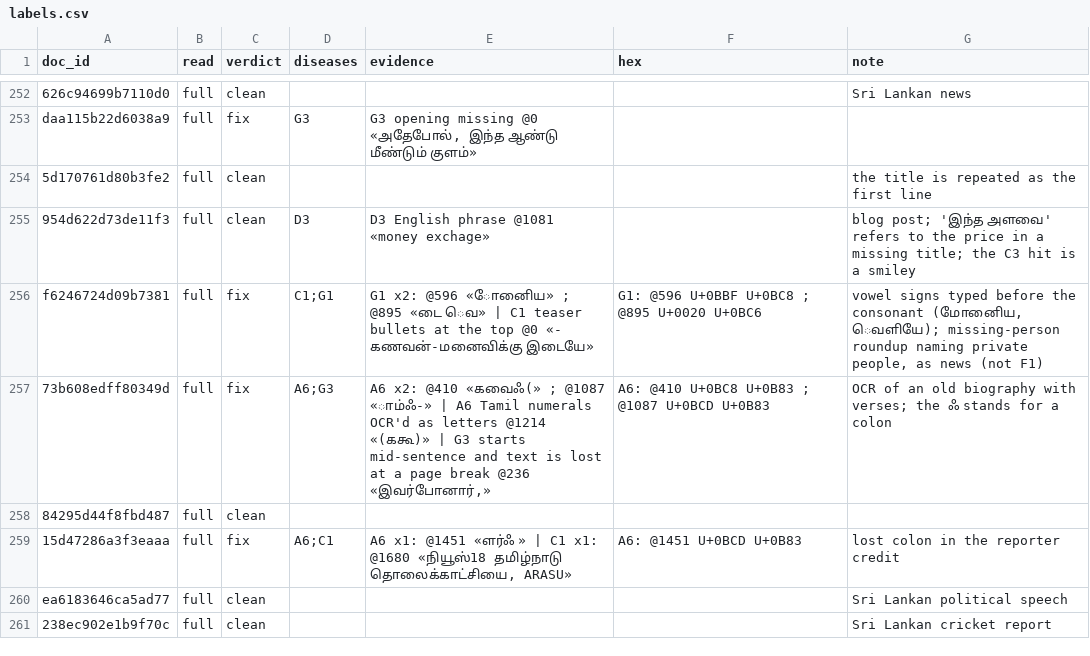
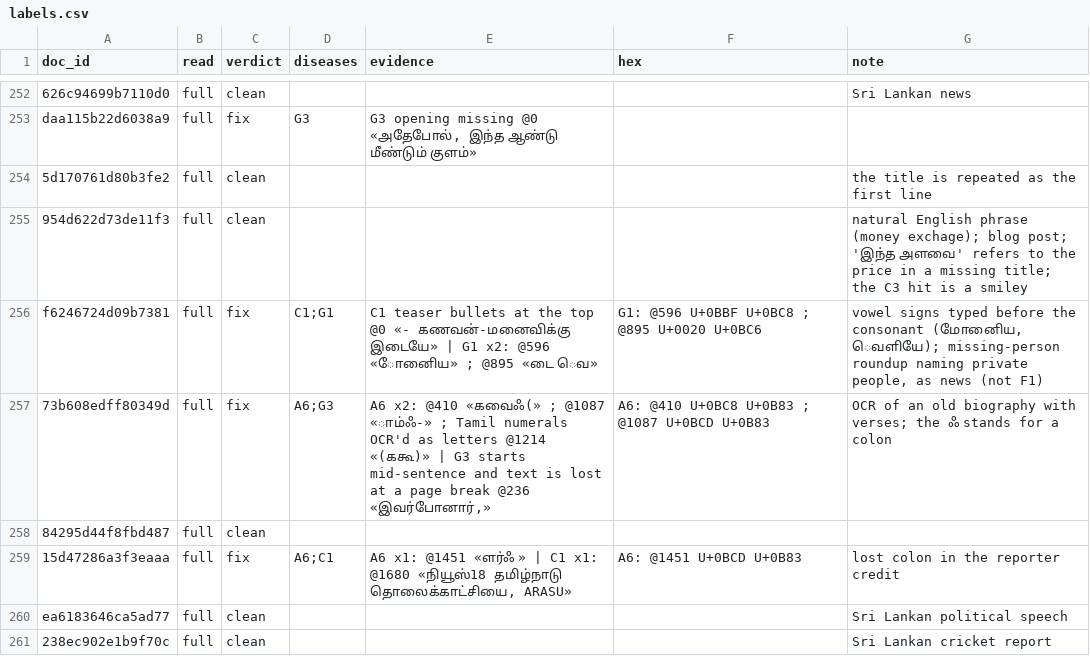
Before and after one commit to abinesh1/era-v5-lab, a CSV file: diagnosis/submissions/ind-ta-sangraha-v/abinesh1/labels.csv, drawn as a sheet; only a part is shown, gaps mark what is left out; the diff covers the shown part only.

```diff
--- a/diagnosis/submissions/ind-ta-sangraha-v/abinesh1/labels.csv
+++ b/diagnosis/submissions/ind-ta-sangraha-v/abinesh1/labels.csv
@@ -254,5 +254,5 @@ daa115b22d6038a9,full,fix,G3,"G3 opening missing @0 «அதேபோல், இ
 5d170761d80b3fe2,full,clean,,,,the title is repeated as the first line
-954d622d73de11f3,full,clean,D3,D3 English phrase @1081 «money exchage»,,blog post; 'இந்த அளவை' refers to the price in a missing title; the C3 hit is a smiley
-f6246724d09b7381,full,fix,C1;G1,G1 x2: @596 «ோனிைய» ; @895 «டை ெவ» | C1 teaser bullets at the top @0 «- கணவன்-மனைவிக்கு இடையே»,G1: @596 U+0BBF U+0BC8 ; @895 U+0020 U+0BC6,"vowel signs typed before the consonant (மோனிைய, ெவளியே); missing-person roundup naming private people, as news (not F1)"
-73b608edff80349d,full,fix,A6;G3,"A6 x2: @410 «கவைஃ(» ; @1087 «ாம்ஃ-» | A6 Tamil numerals OCR'd as letters @1214 «(ககூ)» | G3 starts mid-sentence and text is lost at a page break @236 «இவர்போனார்,»",A6: @410 U+0BC8 U+0B83 ; @1087 U+0BCD U+0B83,OCR of an old biography with verses; the ஃ stands for a colon
+954d622d73de11f3,full,clean,,,,natural English phrase (money exchage); blog post; 'இந்த அளவை' refers to the price in a missing title; the C3 hit is a smiley
+f6246724d09b7381,full,fix,C1;G1,C1 teaser bullets at the top @0 «- கணவன்-மனைவிக்கு இடையே» | G1 x2: @596 «ோனிைய» ; @895 «டை ெவ»,G1: @596 U+0BBF U+0BC8 ; @895 U+0020 U+0BC6,"vowel signs typed before the consonant (மோனிைய, ெவளியே); missing-person roundup naming private people, as news (not F1)"
+73b608edff80349d,full,fix,A6;G3,"A6 x2: @410 «கவைஃ(» ; @1087 «ாம்ஃ-» ; Tamil numerals OCR'd as letters @1214 «(ககூ)» | G3 starts mid-sentence and text is lost at a page break @236 «இவர்போனார்,»",A6: @410 U+0BC8 U+0B83 ; @1087 U+0BCD U+0B83,OCR of an old biography with verses; the ஃ stands for a colon
 84295d44f8fbd487,full,clean,,,,
```
Also changed, not shown: 81 edited cells elsewhere in this file, 1 other file.
